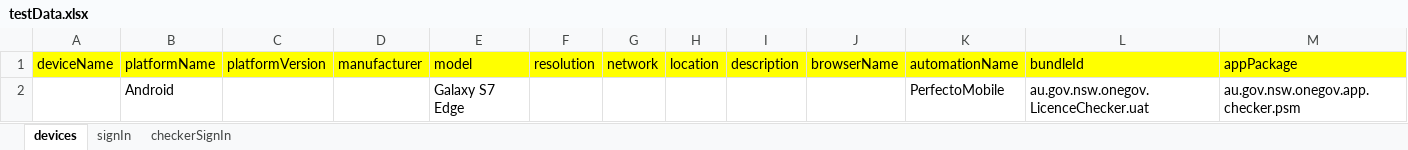
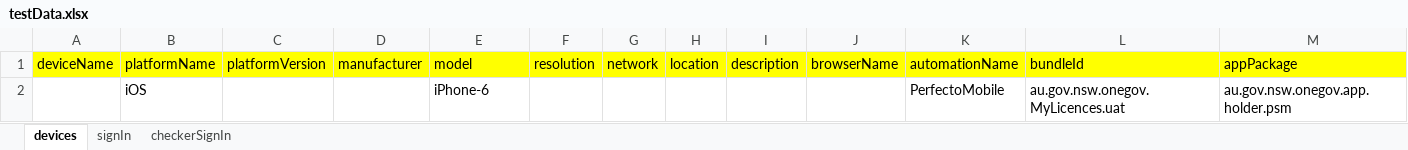
Before and after one commit to DeepthiSingh1623/DLPMobileAutomation, an Excel workbook: src/main/resources/dataSheets/testData.xlsx, sheet devices, drawn as a sheet; values as stored, in another font and other column widths than the file's, no borders; removed rows and columns are numbered as before the commit, all else as after; the diff names each change by its address in the sheet, - before the commit and + after, or states it on an @@ line.

```diff
--- a/src/main/resources/dataSheets/testData.xlsx (sheet devices)
+++ b/src/main/resources/dataSheets/testData.xlsx (sheet devices)
-row 2:  | Android |  |  | Galaxy S7 Edge |  |  |  |  |  | PerfectoMobile | au.gov.nsw.onegov.LicenceChecker.uat | au.gov.nsw.onegov.app.checker.psm
+row 2:  | iOS |  |  | iPhone-6 |  |  |  |  |  | PerfectoMobile | au.gov.nsw.onegov.MyLicences.uat | au.gov.nsw.onegov.app.holder.psm
```
Also changed, not shown: sheet signIn, src/main/resources/dataSheets/testResults.xlsx, src/main/resources/dataSheets/testResults_1.xlsx, 4 other files.
